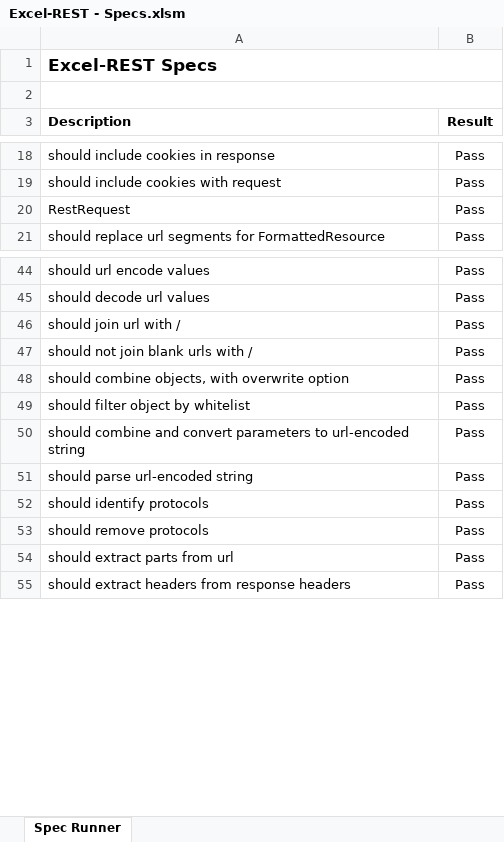
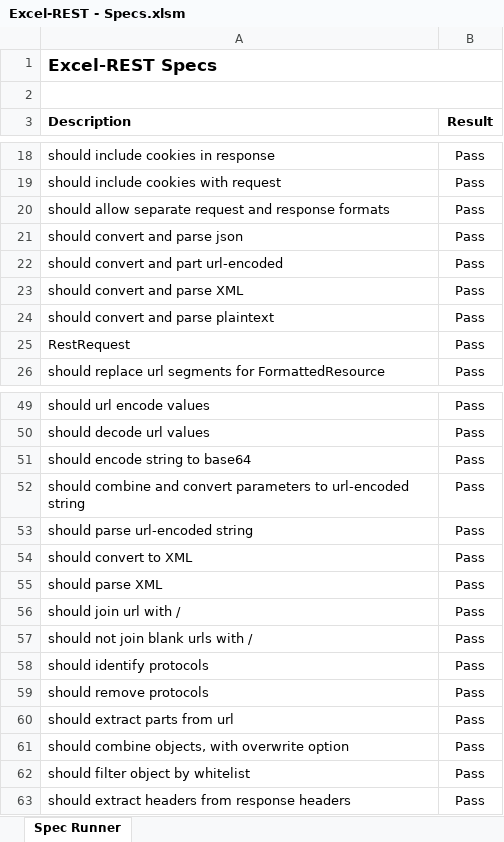
Before and after one commit to VBA-tools/VBA-Web, an Excel workbook: specs/Excel-REST - Specs.xlsm, sheet Spec Runner, drawn as a sheet; only a part is shown, gaps mark what is left out; values as stored, in another font and other column widths than the file's, no borders; charts and pictures and conditional formats not drawn; the diff covers the shown part only; the diff names each change by its address in the sheet, - before the commit and + after, or states it on an @@ line.

```diff
--- a/specs/Excel-REST - Specs.xlsm (sheet Spec Runner)
+++ b/specs/Excel-REST - Specs.xlsm (sheet Spec Runner)
+row 20: should allow separate request and response formats | Pass
+row 21: should convert and parse json | Pass
+row 22: should convert and part url-encoded | Pass
+row 23: should convert and parse XML | Pass
+row 24: should convert and parse plaintext | Pass
@@ row 60 moved to row 51: should encode string to base64 @@
@@ row 50 moved to row 52: should combine and convert parameters to… @@
@@ row 51 moved to row 53: should parse url-encoded string @@
+row 54: should convert to XML | Pass
+row 55: should parse XML | Pass
@@ row 48 moved to row 61: should combine objects, with overwrite o… @@
@@ row 49 moved to row 62: should filter object by whitelist @@
```
Also changed, not shown: 22 added rows elsewhere in this sheet, Excel-REST - Blank.xlsm, examples/Excel-REST - Example.xlsm, 8 other files.
